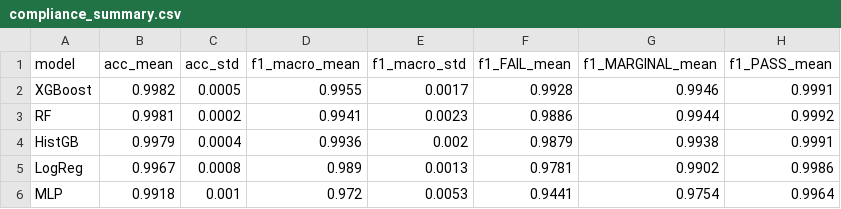
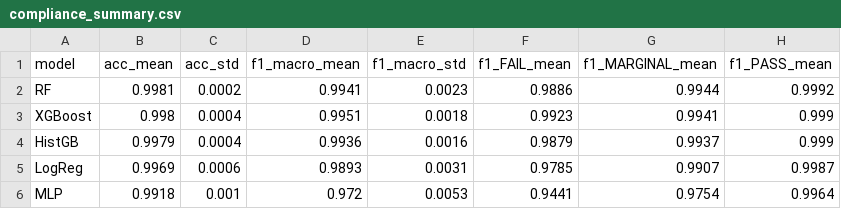
Before and after one commit to Fahmidaca/microgrid-dt, a CSV file: results/compliance_summary.csv, drawn as a sheet.

```diff
--- a/results/compliance_summary.csv
+++ b/results/compliance_summary.csv
@@ -1,6 +1,6 @@
 model,acc_mean,acc_std,f1_macro_mean,f1_macro_std,f1_FAIL_mean,f1_MARGINAL_mean,f1_PASS_mean
-XGBoost,0.9982,0.0005,0.9955,0.0017,0.9928,0.9946,0.9991
 RF,0.9981,0.0002,0.9941,0.0023,0.9886,0.9944,0.9992
-HistGB,0.9979,0.0004,0.9936,0.002,0.9879,0.9938,0.9991
-LogReg,0.9967,0.0008,0.989,0.0013,0.9781,0.9902,0.9986
+XGBoost,0.998,0.0004,0.9951,0.0018,0.9923,0.9941,0.999
+HistGB,0.9979,0.0004,0.9936,0.0016,0.9879,0.9937,0.999
+LogReg,0.9969,0.0006,0.9893,0.0031,0.9785,0.9907,0.9987
 MLP,0.9918,0.001,0.972,0.0053,0.9441,0.9754,0.9964
```
Also changed, not shown: results/compliance_per_seed.csv, results/disturbance_per_seed.csv, 51 other files.
